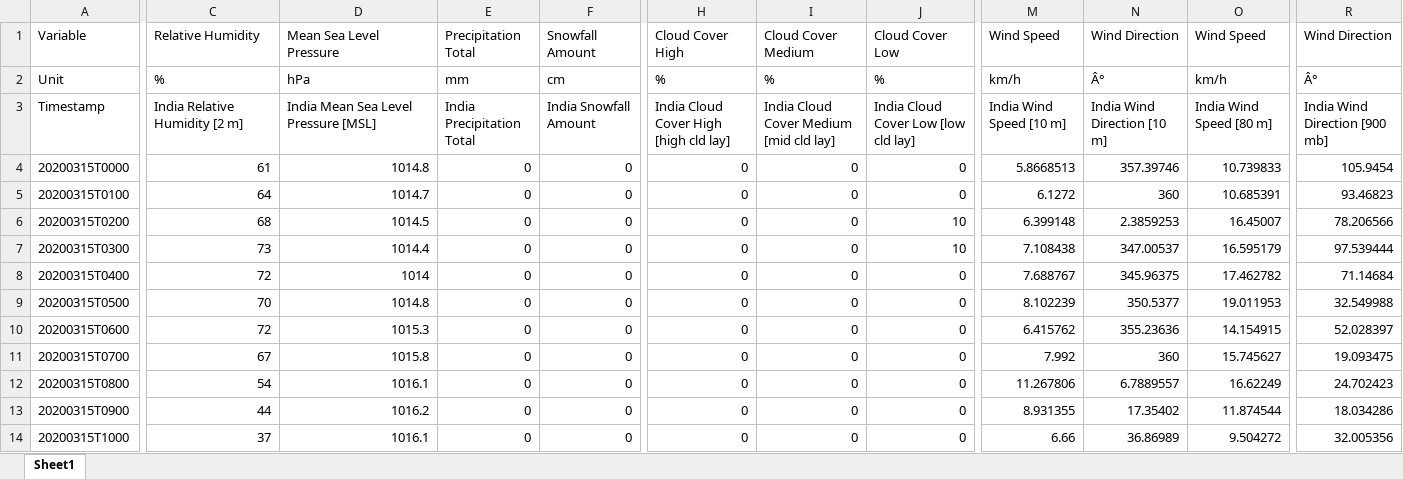
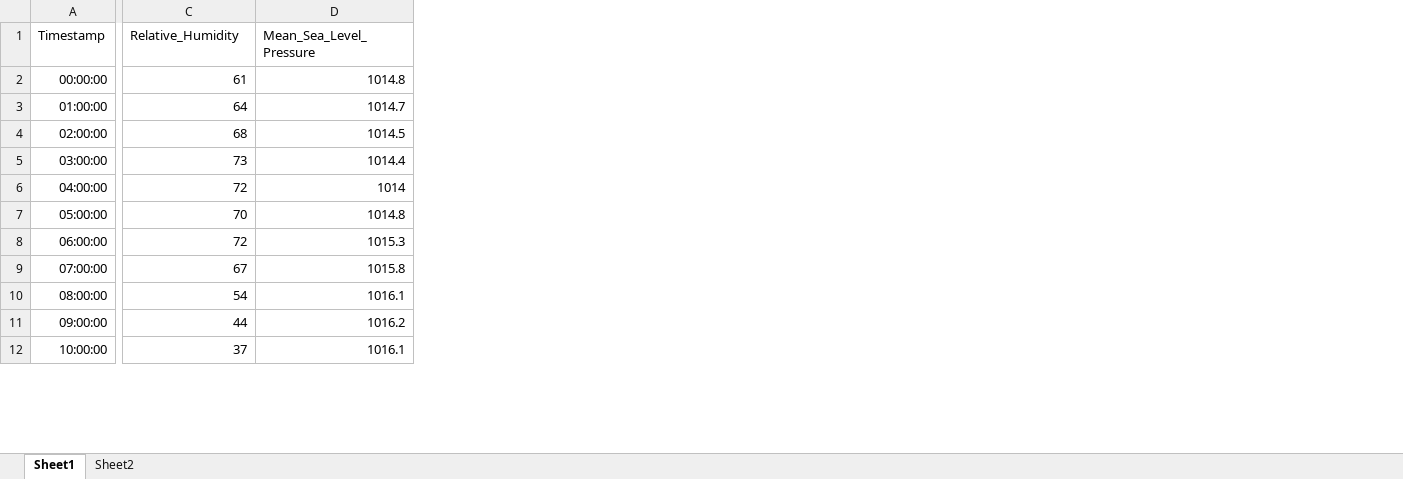
Before and after one commit to Vishal023/Weather-Reasoning, an Excel workbook: Data Set/Data.xlsx, sheet Sheet1, drawn as a sheet; only a part is shown, gaps mark what is left out; values as stored, in another font and other column widths than the file's, no borders; removed rows and columns are numbered as before the commit, all else as after; rows hold the shown columns only; the diff covers the shown part only; the diff names each change by its address in the sheet, - before the commit and + after, or states it on an @@ line.

Commit message:
Data set Updated

```diff
--- a/Data Set/Data.xlsx (sheet Sheet1)
+++ b/Data Set/Data.xlsx (sheet Sheet1)
+sheet tab: Sheet2
-column A (Variable), rows 4-14: 20200315T0000 | 20200315T0100 | 20200315T0200 | 20200315T0300 | 20200315T0400 | 20200315T0500 | 20200315T0600 | 20200315T0700 | 20200315T0800 | 20200315T0900 | 20200315T1000
+column A (Timestamp), rows 2-12: 00:00:00 | 01:00:00 | 02:00:00 | 03:00:00 | 04:00:00 | 05:00:00 | 06:00:00 | 07:00:00 | 08:00:00 | 09:00:00 | 10:00:00
-column E (Precipitation Total), rows 4-14: all 0
-column F (Snowfall Amount), rows 4-14: all 0
-column H (Cloud Cover High), rows 4-14: all 0
-column I (Cloud Cover Medium), rows 4-14: all 0
-column J (Cloud Cover Low), rows 4-14: 0 | 0 | 10 | 10 | 0 | 0 | 0 | 0 | 0 | 0 | 0
-column M (Wind Speed), rows 4-14: 5.8668513 | 6.1272 | 6.399148 | 7.108438 | 7.688767 | 8.102239 | 6.415762 | 7.992 | 11.267806 | 8.931355 | 6.66
-column N (Wind Direction), rows 4-14: 357.39746 | 360 | 2.3859253 | 347.00537 | 345.96375 | 350.5377 | 355.23636 | 360 | 6.7889557 | 17.35402 | 36.86989
-column O (Wind Speed), rows 4-14: 10.739833 | 10.685391 | 16.45007 | 16.595179 | 17.462782 | 19.011953 | 14.154915 | 15.745627 | 16.62249 | 11.874544 | 9.504272
-column R (Wind Direction), rows 4-14: 105.9454 | 93.46823 | 78.206566 | 97.539444 | 71.14684 | 32.549988 | 52.028397 | 19.093475 | 24.702423 | 18.034286 | 32.005356
-C1: Relative Humidity
+C1: Relative_Humidity
-D1: Mean Sea Level Pressure
+D1: Mean_Sea_Level_Pressure
-row 2: Unit | % | hPa | mm | cm | % | % | % | km/h | Â° | km/h | Â°
-row 3: Timestamp | India Relative Humidity [2 m] | India Mean Sea Level Pressure [MSL] | India Precipitation Total | India Snowfall Amount | India Cloud Cover High [high cld lay] | India Cloud Cover Medium [mid cld lay] | India Cloud Cover Low [low cld lay] | India Wind Speed [10 m] | India Wind Direction [10 m] | India Wind Speed [80 m] | India Wind Direction [900 mb]
```
Also changed, not shown: 6 edited cells elsewhere in this sheet, Data Set/TempRainfall.xlsx.
